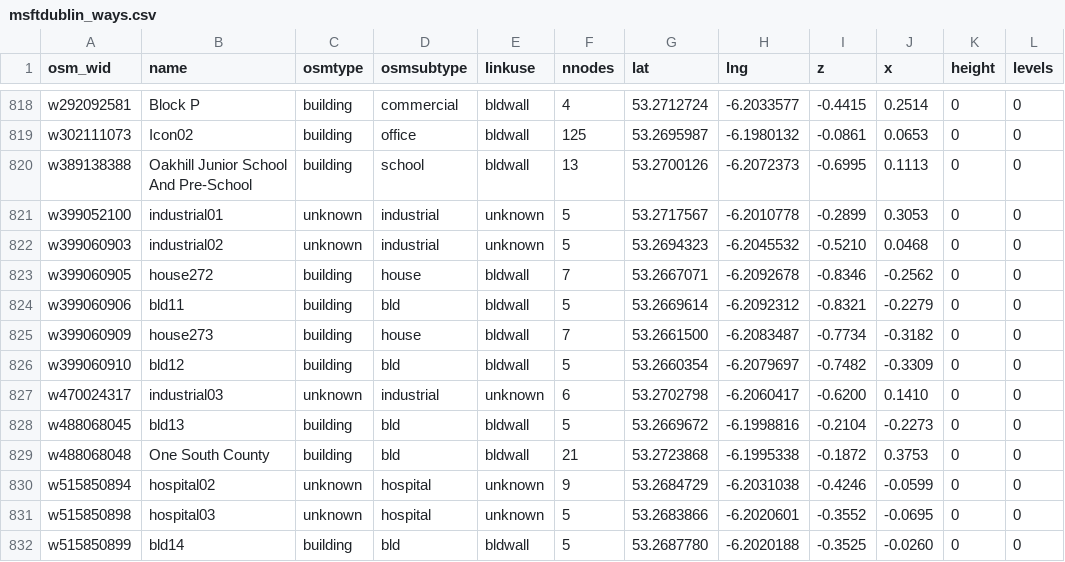
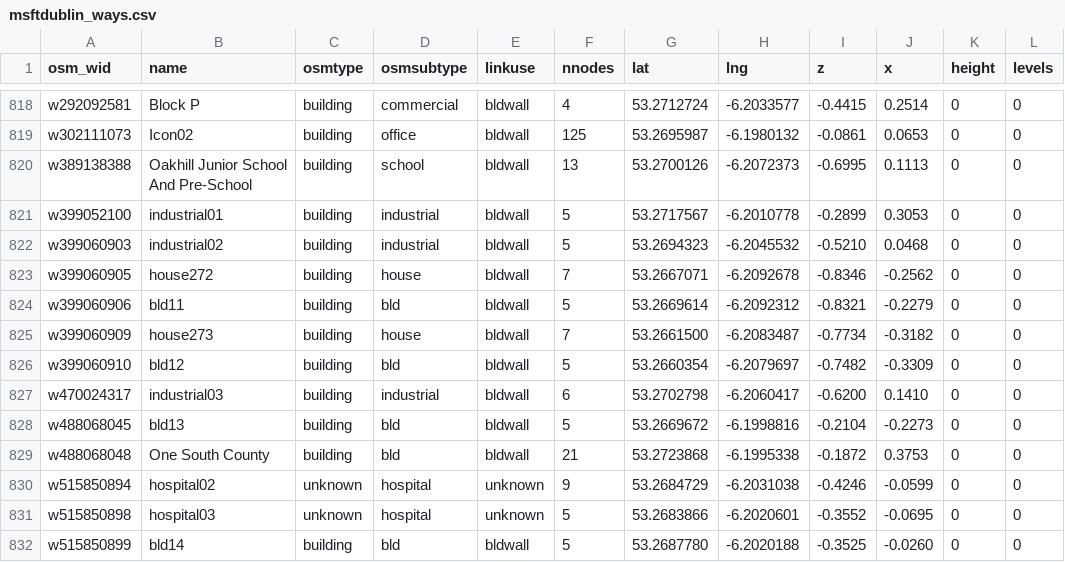
Before and after one commit to MikeWise2718/CampSim, a CSV file: Assets/Resources/osmcsv/msftdublin_ways.csv, drawn as a sheet; only a part is shown, gaps mark what is left out.

```diff
--- a/Assets/Resources/osmcsv/msftdublin_ways.csv
+++ b/Assets/Resources/osmcsv/msftdublin_ways.csv
@@ -820,4 +820,4 @@ w302111073,Icon02,building,office,bldwall,125,53.2695987,-6.1980132,-0.0861,0.06
 w389138388,Oakhill Junior School And Pre-School,building,school,bldwall,13,53.2700126,-6.2072373,-0.6995,0.1113,0,0
-w399052100,industrial01,unknown,industrial,unknown,5,53.2717567,-6.2010778,-0.2899,0.3053,0,0
-w399060903,industrial02,unknown,industrial,unknown,5,53.2694323,-6.2045532,-0.5210,0.0468,0,0
+w399052100,industrial01,building,industrial,bldwall,5,53.2717567,-6.2010778,-0.2899,0.3053,0,0
+w399060903,industrial02,building,industrial,bldwall,5,53.2694323,-6.2045532,-0.5210,0.0468,0,0
 w399060905,house272,building,house,bldwall,7,53.2667071,-6.2092678,-0.8346,-0.2562,0,0
@@ -826,3 +826,3 @@ w399060909,house273,building,house,bldwall,7,53.2661500,-6.2083487,-0.7734,-0.31
 w399060910,bld12,building,bld,bldwall,5,53.2660354,-6.2079697,-0.7482,-0.3309,0,0
-w470024317,industrial03,unknown,industrial,unknown,6,53.2702798,-6.2060417,-0.6200,0.1410,0,0
+w470024317,industrial03,building,industrial,bldwall,6,53.2702798,-6.2060417,-0.6200,0.1410,0,0
 w488068045,bld13,building,bld,bldwall,5,53.2669672,-6.1998816,-0.2104,-0.2273,0,0
```
Also changed, not shown: Assets/Resources/osmcsv/SanFrancisco_ways.csv, Assets/Resources/osmcsv/msftdublin_links.csv, 32 other files.
